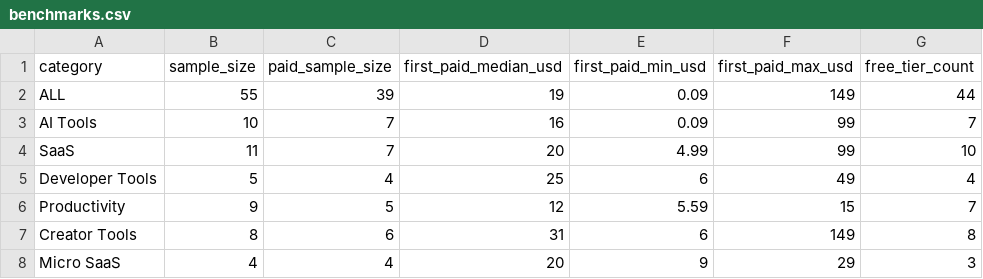
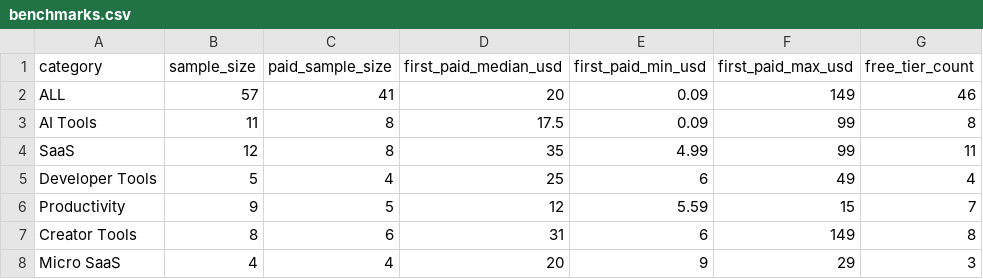
Before and after one commit to lttxzmj/proofstack-dataset, a CSV file: data/benchmarks.csv, drawn as a sheet.

```diff
--- a/data/benchmarks.csv
+++ b/data/benchmarks.csv
@@ -1,5 +1,5 @@
 category,sample_size,paid_sample_size,first_paid_median_usd,first_paid_min_usd,first_paid_max_usd,free_tier_count
-ALL,55,39,19,0.09,149,44
-"AI Tools",10,7,16,0.09,99,7
-"SaaS",11,7,20,4.99,99,10
+ALL,57,41,20,0.09,149,46
+"AI Tools",11,8,17.5,0.09,99,8
+"SaaS",12,8,35,4.99,99,11
 "Developer Tools",5,4,25,6,49,4
```
Also changed, not shown: 2 other files.
